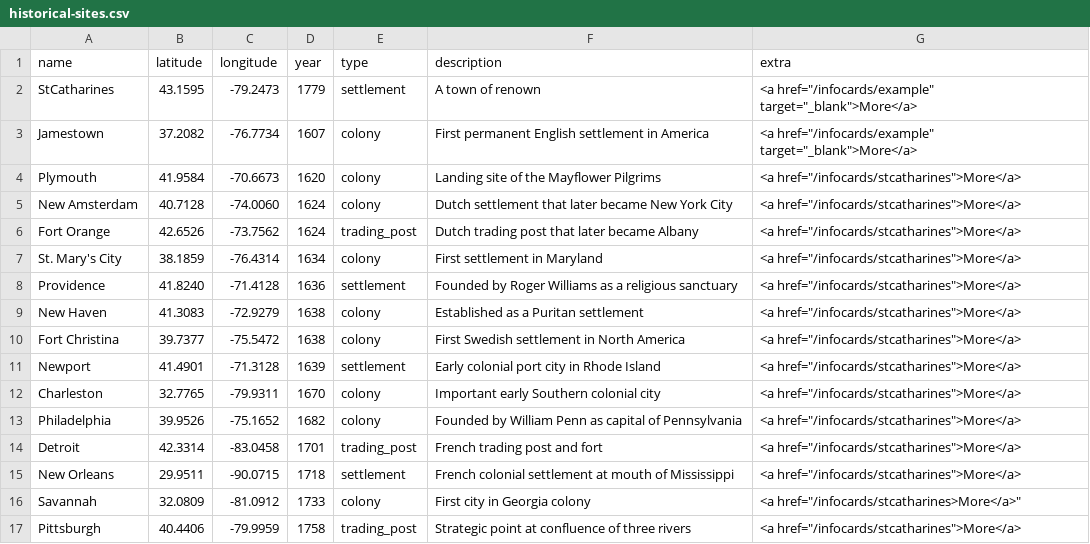
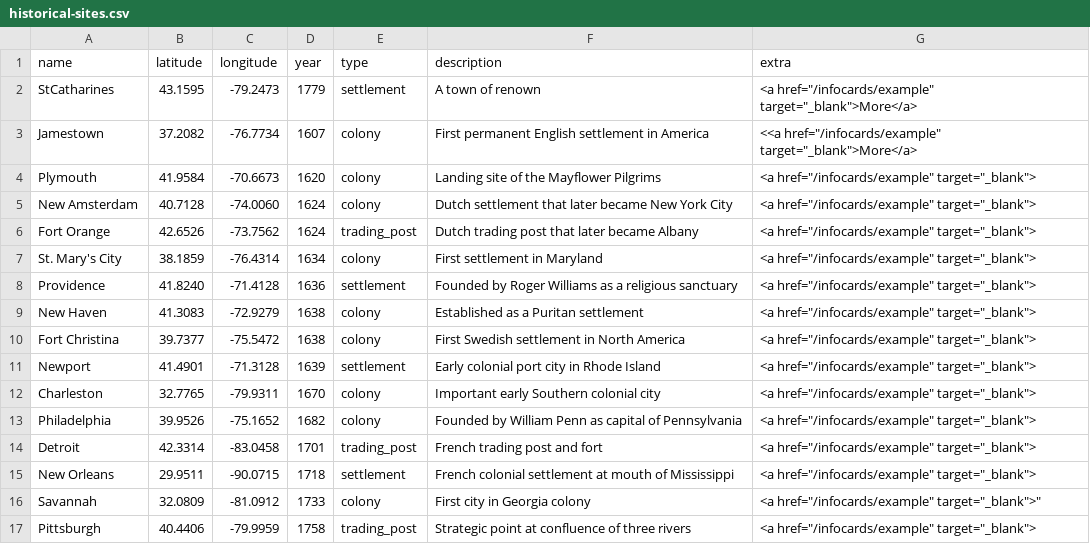
Before and after one commit to shawngraham/homecooked-history, a CSV file: leaflet/example/data/historical-sites.csv, drawn as a sheet.

Commit message:
Add files via upload

```diff
--- a/leaflet/example/data/historical-sites.csv
+++ b/leaflet/example/data/historical-sites.csv
@@ -2,16 +2,16 @@ name,latitude,longitude,year,type,description,extra
 StCatharines,43.1595,-79.2473,1779,settlement,A town of renown,<a href="/infocards/example" target="_blank">More</a>
-Jamestown,37.2082,-76.7734,1607,colony,First permanent English settlement in America,<a href="/infocards/example" target="_blank">More</a>
-Plymouth,41.9584,-70.6673,1620,colony,Landing site of the Mayflower Pilgrims,<a href="/infocards/stcatharines">More</a>
-New Amsterdam,40.7128,-74.0060,1624,colony,Dutch settlement that later became New York City,<a href="/infocards/stcatharines">More</a>
-Fort Orange,42.6526,-73.7562,1624,trading_post,Dutch trading post that later became Albany,<a href="/infocards/stcatharines">More</a>
-St. Mary's City,38.1859,-76.4314,1634,colony,First settlement in Maryland,<a href="/infocards/stcatharines">More</a>
-Providence,41.8240,-71.4128,1636,settlement,Founded by Roger Williams as a religious sanctuary,<a href="/infocards/stcatharines">More</a>
-New Haven,41.3083,-72.9279,1638,colony,Established as a Puritan settlement,<a href="/infocards/stcatharines">More</a>
-Fort Christina,39.7377,-75.5472,1638,colony,First Swedish settlement in North America,<a href="/infocards/stcatharines">More</a>
-Newport,41.4901,-71.3128,1639,settlement,Early colonial port city in Rhode Island,<a href="/infocards/stcatharines">More</a>
-Charleston,32.7765,-79.9311,1670,colony,Important early Southern colonial city,<a href="/infocards/stcatharines">More</a>
-Philadelphia,39.9526,-75.1652,1682,colony,Founded by William Penn as capital of Pennsylvania,<a href="/infocards/stcatharines">More</a>
-Detroit,42.3314,-83.0458,1701,trading_post,French trading post and fort,<a href="/infocards/stcatharines">More</a>
-New Orleans,29.9511,-90.0715,1718,settlement,French colonial settlement at mouth of Mississippi,<a href="/infocards/stcatharines">More</a>
-Savannah,32.0809,-81.0912,1733,colony,First city in Georgia colony,<a href="/infocards/stcatharines>More</a>"
-Pittsburgh,40.4406,-79.9959,1758,trading_post,Strategic point at confluence of three rivers,<a href="/infocards/stcatharines">More</a>
+Jamestown,37.2082,-76.7734,1607,colony,First permanent English settlement in America,<<a href="/infocards/example" target="_blank">More</a>
+Plymouth,41.9584,-70.6673,1620,colony,Landing site of the Mayflower Pilgrims,<a href="/infocards/example" target="_blank">
+New Amsterdam,40.7128,-74.0060,1624,colony,Dutch settlement that later became New York City,<a href="/infocards/example" target="_blank">
+Fort Orange,42.6526,-73.7562,1624,trading_post,Dutch trading post that later became Albany,<a href="/infocards/example" target="_blank">
+St. Mary's City,38.1859,-76.4314,1634,colony,First settlement in Maryland,<a href="/infocards/example" target="_blank">
+Providence,41.8240,-71.4128,1636,settlement,Founded by Roger Williams as a religious sanctuary,<a href="/infocards/example" target="_blank">
+New Haven,41.3083,-72.9279,1638,colony,Established as a Puritan settlement,<a href="/infocards/example" target="_blank">
+Fort Christina,39.7377,-75.5472,1638,colony,First Swedish settlement in North America,<a href="/infocards/example" target="_blank">
+Newport,41.4901,-71.3128,1639,settlement,Early colonial port city in Rhode Island,<a href="/infocards/example" target="_blank">
+Charleston,32.7765,-79.9311,1670,colony,Important early Southern colonial city,<a href="/infocards/example" target="_blank">
+Philadelphia,39.9526,-75.1652,1682,colony,Founded by William Penn as capital of Pennsylvania,<a href="/infocards/example" target="_blank">
+Detroit,42.3314,-83.0458,1701,trading_post,French trading post and fort,<a href="/infocards/example" target="_blank">
+New Orleans,29.9511,-90.0715,1718,settlement,French colonial settlement at mouth of Mississippi,<a href="/infocards/example" target="_blank">
+Savannah,32.0809,-81.0912,1733,colony,First city in Georgia colony,<a href="/infocards/example" target="_blank">"
+Pittsburgh,40.4406,-79.9959,1758,trading_post,Strategic point at confluence of three rivers,<a href="/infocards/example" target="_blank">
```
